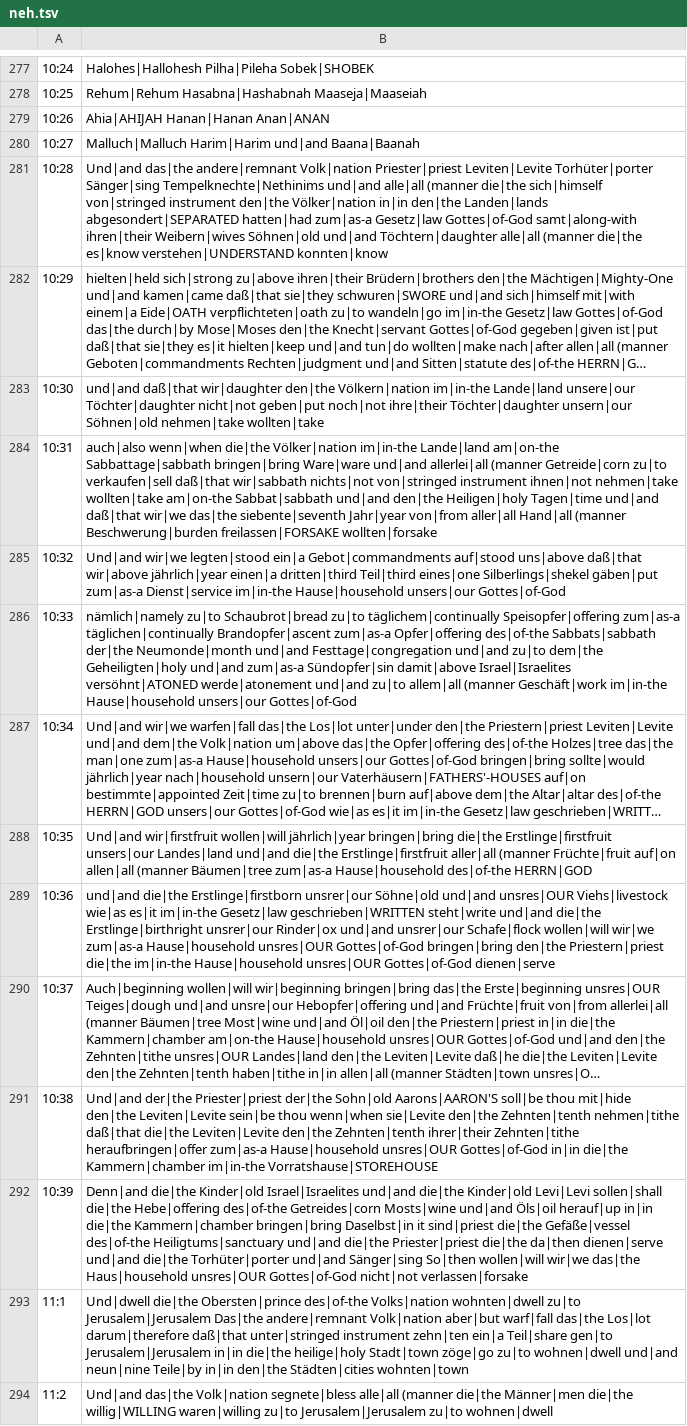
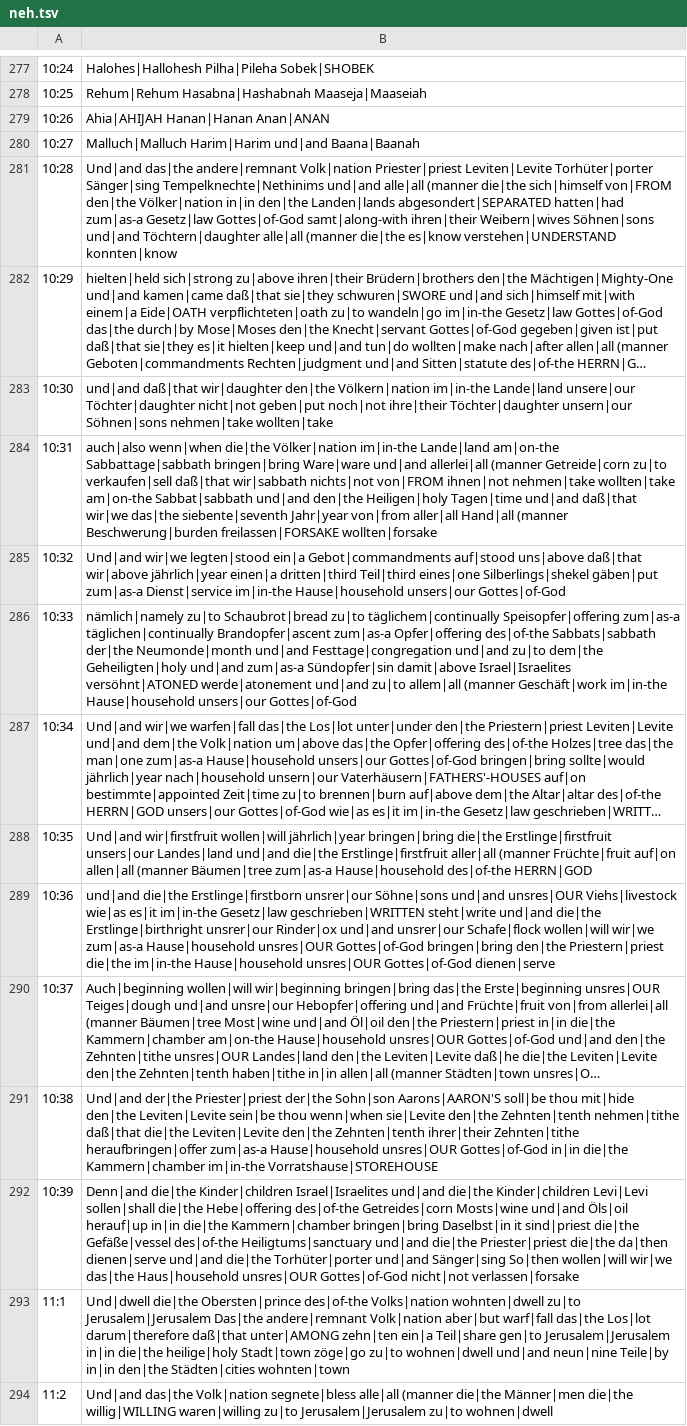
Before and after one commit to andrew-brook-rad/lexibridge, a TSV file: tools/interlinear/output/neh.tsv, drawn as a sheet; only a part is shown, gaps mark what is left out; long unchanged cells end in …; the diff covers the shown part only; the diff names each change by its address in the sheet, - before the commit and + after, or states it on an @@ line.

```diff
--- a/tools/interlinear/output/neh.tsv
+++ b/tools/interlinear/output/neh.tsv
-B281: …die|the sich|himself von|stringed instrument den|the Völker|nation in|in den|the Landen|lands abgesondert|SEPARATED hatten|had zum|as-a Gesetz|law Gottes|of-God samt|along-with ihren|their Weibern|wives Söhnen|old und|and Töchtern|daughter…
+B281: …die|the sich|himself von|FROM den|the Völker|nation in|in den|the Landen|lands abgesondert|SEPARATED hatten|had zum|as-a Gesetz|law Gottes|of-God samt|along-with ihren|their Weibern|wives Söhnen|sons und|and Töchtern|daughter…
-B283: …Töchter|daughter unsern|our Söhnen|old nehmen|take wollten|take
+B283: …Töchter|daughter unsern|our Söhnen|sons nehmen|take wollten|take
-B284: …wir|sabbath nichts|not von|stringed instrument ihnen|not nehmen|take…
+B284: …wir|sabbath nichts|not von|FROM ihnen|not nehmen|take…
-B289: …Erstlinge|firstborn unsrer|our Söhne|old und|and unsres|OUR…
+B289: …Erstlinge|firstborn unsrer|our Söhne|sons und|and unsres|OUR…
-B291: …Priester|priest der|the Sohn|old Aarons|AARON'S soll|be…
+B291: …Priester|priest der|the Sohn|son Aarons|AARON'S soll|be…
-B292: Denn|and die|the Kinder|old Israel|Israelites und|and die|the Kinder|old Levi|Levi sollen|shall…
+B292: Denn|and die|the Kinder|children Israel|Israelites und|and die|the Kinder|children Levi|Levi sollen|shall…
-B293: …darum|therefore daß|that unter|stringed instrument zehn|ten ein|a…
+B293: …darum|therefore daß|that unter|AMONG zehn|ten ein|a…
```
Also changed, not shown: 176 edited cells elsewhere in this file, 1 other file.
